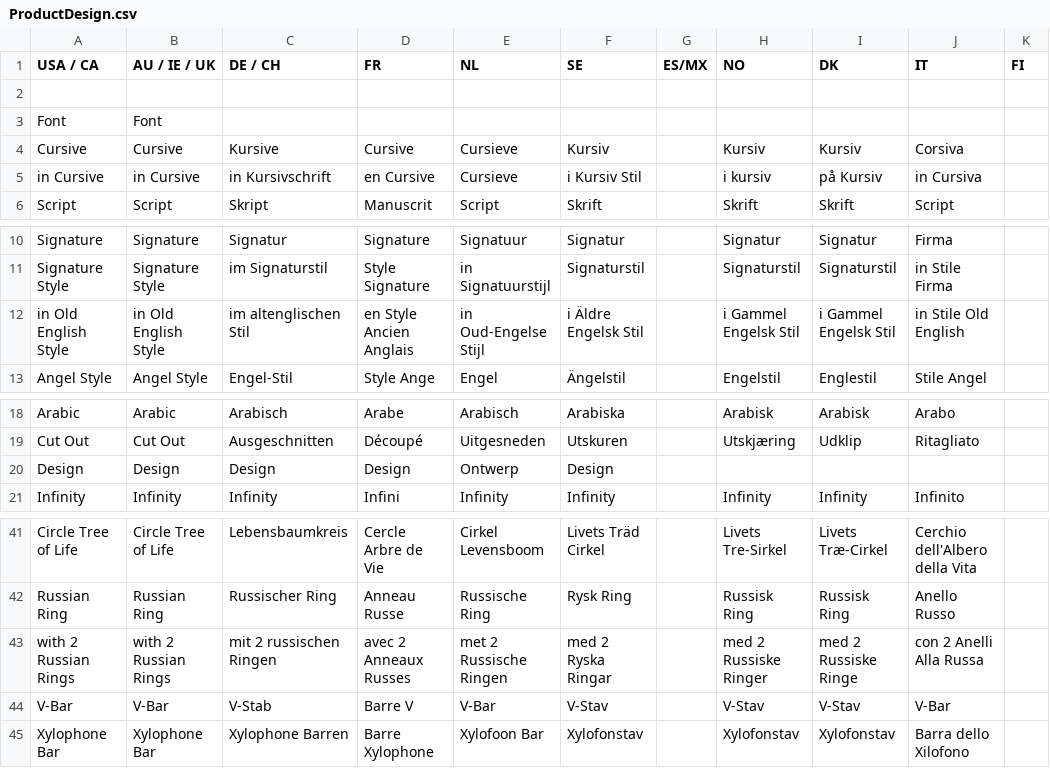
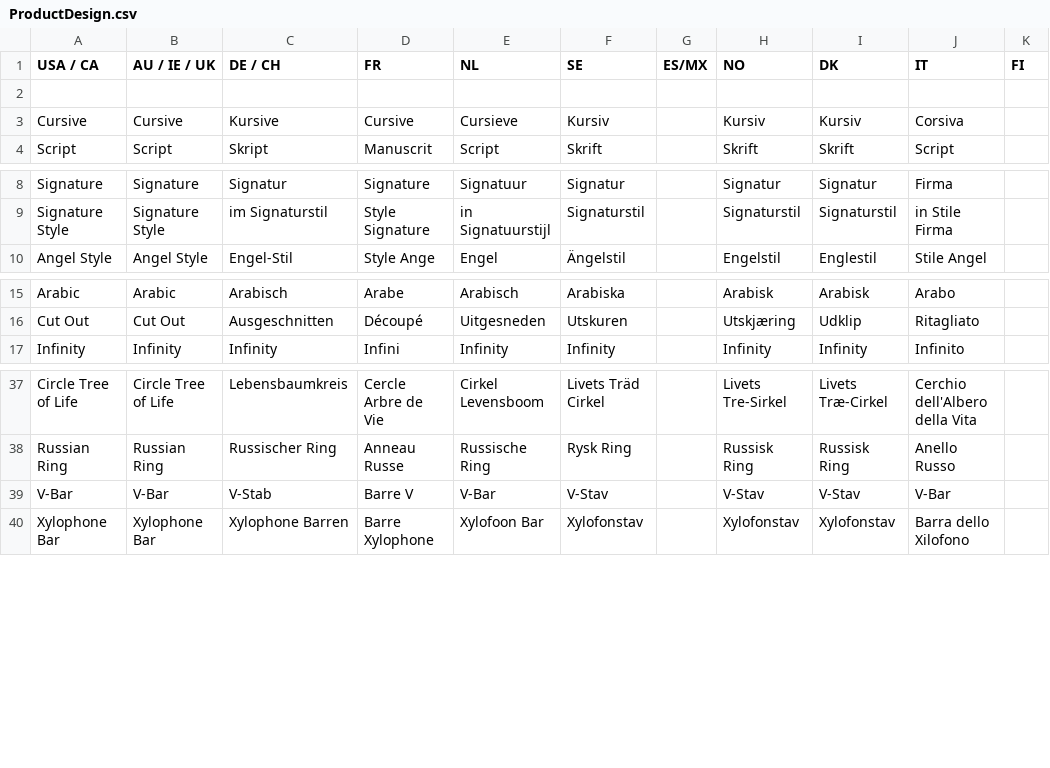
Before and after one commit to levente-tg/levente-tg.github.io, a CSV file: sources/ProductDesign.csv, drawn as a sheet; only a part is shown, gaps mark what is left out; the diff names each change by its address in the sheet, - before the commit and + after, or states it on an @@ line.

Commit message:
Add files via upload

```diff
--- a/sources/ProductDesign.csv
+++ b/sources/ProductDesign.csv
-row 3: Font | Font
-row 5: in Cursive | in Cursive | in Kursivschrift | en Cursive | Cursieve | i Kursiv Stil |  | i kursiv | på Kursiv | in Cursiva
-row 12: in Old English Style | in Old English Style | im altenglischen Stil | en Style Ancien Anglais | in Oud-Engelse Stijl | i Äldre Engelsk Stil |  | i Gammel Engelsk Stil | i Gammel Engelsk Stil | in Stile Old English
-row 20: Design | Design | Design | Design | Ontwerp | Design
-row 43: with 2 Russian Rings | with 2 Russian Rings | mit 2 russischen Ringen | avec 2 Anneaux Russes | met 2 Russische Ringen | med 2 Ryska Ringar |  | med 2 Russiske Ringer | med 2 Russiske Ringe | con 2 Anelli Alla Russa
```
